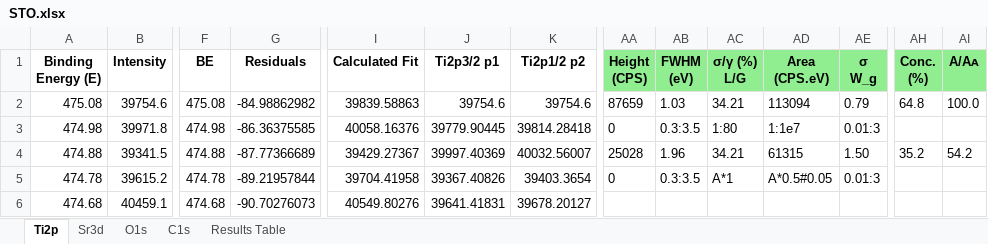
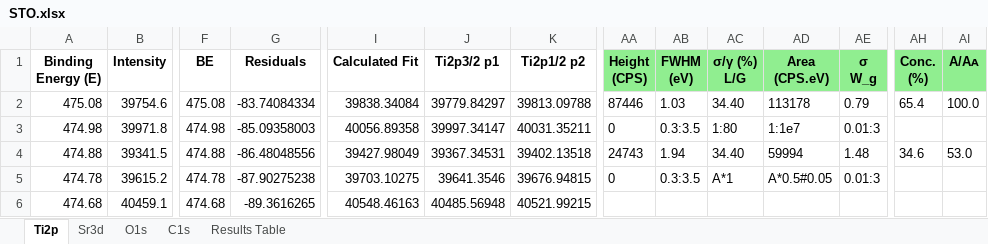
Before and after one commit to KherveFitting/KherveFitting, an Excel workbook: DATA/UKSAF/STO.xlsx, sheet Ti2p, drawn as a sheet; only a part is shown, gaps mark what is left out; values as stored, in another font and other column widths than the file's, no borders; charts and pictures not drawn; the diff covers the shown part only; the diff names each change by its address in the sheet, - before the commit and + after, or states it on an @@ line.

```diff
--- a/DATA/UKSAF/STO.xlsx (sheet Ti2p)
+++ b/DATA/UKSAF/STO.xlsx (sheet Ti2p)
-G2 (Residuals): -84.98862982
+G2 (Residuals): -83.74084334
-I2 (Calculated Fit): 39839.58863
+I2 (Calculated Fit): 39838.34084
-J2 (Ti2p3/2 p1): 39754.6
+J2 (Ti2p3/2 p1): 39779.84297
-K2 (Ti2p1/2 p2): 39754.6
+K2 (Ti2p1/2 p2): 39813.09788
-AA2 (Height (CPS)): 87659
+AA2 (Height (CPS)): 87446
-AC2 (σ/γ (%) L/G): 34.21
+AC2 (σ/γ (%) L/G): 34.40
-AD2 (Area (CPS.eV)): 113094
+AD2 (Area (CPS.eV)): 113178
-AH2 (Conc. (%)): 64.8
+AH2 (Conc. (%)): 65.4
-G3 (Residuals): -86.36375585
+G3 (Residuals): -85.09358003
-I3 (Calculated Fit): 40058.16376
+I3 (Calculated Fit): 40056.89358
-J3 (Ti2p3/2 p1): 39779.90445
+J3 (Ti2p3/2 p1): 39997.34147
-K3 (Ti2p1/2 p2): 39814.28418
+K3 (Ti2p1/2 p2): 40031.35211
-G4 (Residuals): -87.77366689
+G4 (Residuals): -86.48048556
-I4 (Calculated Fit): 39429.27367
+I4 (Calculated Fit): 39427.98049
-J4 (Ti2p3/2 p1): 39997.40369
+J4 (Ti2p3/2 p1): 39367.34531
-K4 (Ti2p1/2 p2): 40032.56007
+K4 (Ti2p1/2 p2): 39402.13518
-AA4 (Height (CPS)): 25028
+AA4 (Height (CPS)): 24743
-AB4 (FWHM (eV)): 1.96
+AB4 (FWHM (eV)): 1.94
-AC4 (σ/γ (%) L/G): 34.21
+AC4 (σ/γ (%) L/G): 34.40
-AD4 (Area (CPS.eV)): 61315
+AD4 (Area (CPS.eV)): 59994
-AE4 (σ W_g): 1.50
+AE4 (σ W_g): 1.48
-AH4 (Conc. (%)): 35.2
+AH4 (Conc. (%)): 34.6
-AI4 (A/Aᴀ): 54.2
+AI4 (A/Aᴀ): 53.0
-G5 (Residuals): -89.21957844
+G5 (Residuals): -87.90275238
-I5 (Calculated Fit): 39704.41958
+I5 (Calculated Fit): 39703.10275
-J5 (Ti2p3/2 p1): 39367.40826
+J5 (Ti2p3/2 p1): 39641.3546
-K5 (Ti2p1/2 p2): 39403.3654
+K5 (Ti2p1/2 p2): 39676.94815
-G6 (Residuals): -90.70276073
+G6 (Residuals): -89.3616265
-I6 (Calculated Fit): 40549.80276
+I6 (Calculated Fit): 40548.46163
-J6 (Ti2p3/2 p1): 39641.41831
+J6 (Ti2p3/2 p1): 40485.56948
-K6 (Ti2p1/2 p2): 39678.20127
+K6 (Ti2p1/2 p2): 40521.99215
```
Also changed, not shown: 1200 edited cells elsewhere in this sheet, sheet Sr3d, charts or pictures, 8 other files.
